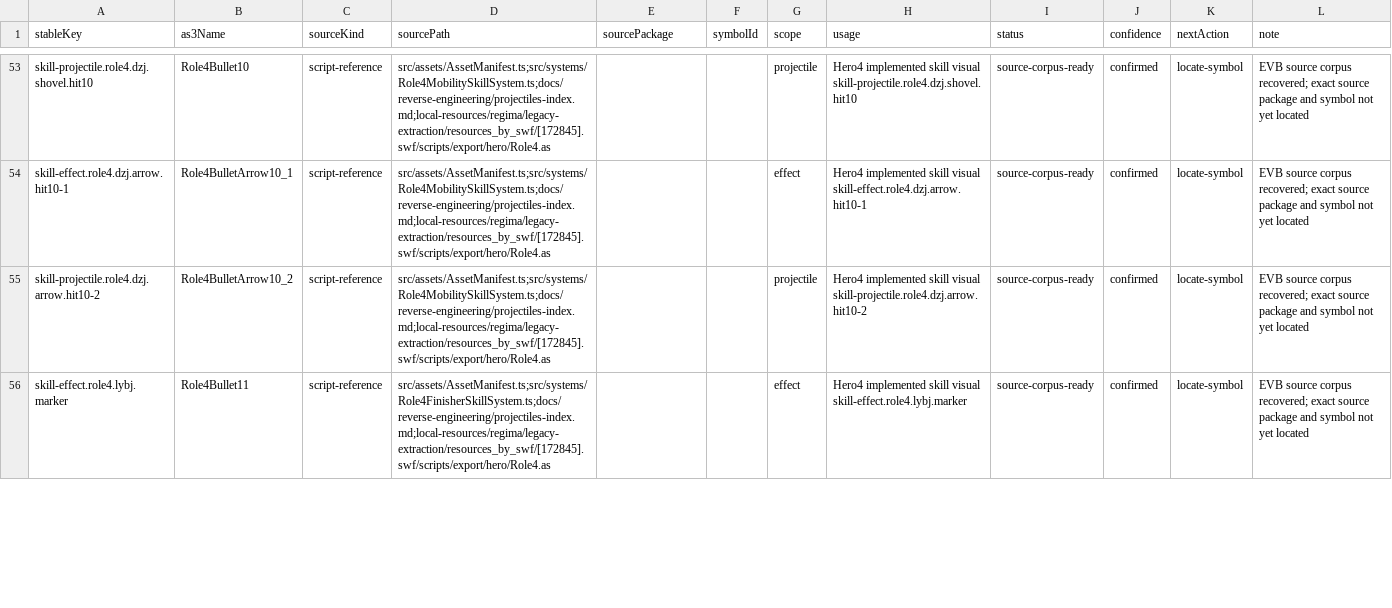
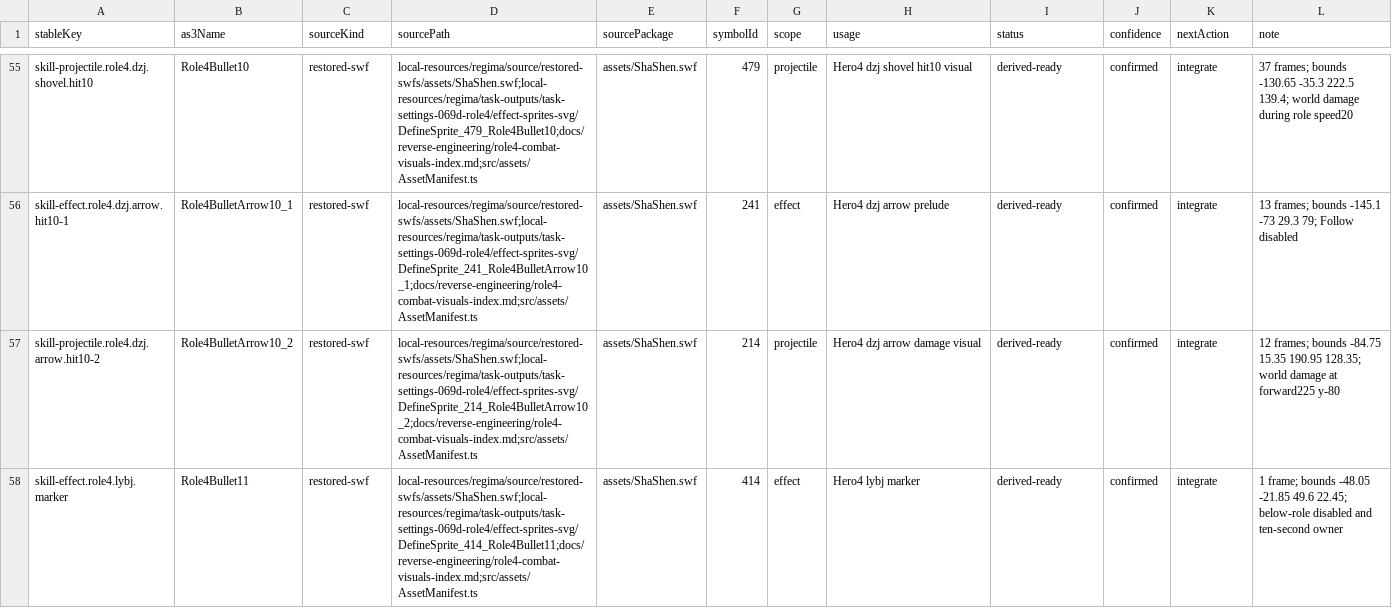
Before and after one commit to kagami-kasumi/zaomengxiyou3-zaixutiantingpian-phaser-version, a CSV file: docs/reverse-engineering/asset-annotation/annotations/hero-skill-effects.csv, drawn as a sheet; only a part is shown, gaps mark what is left out; addresses are those after the commit; the diff covers the shown part only; the diff names each change by its address in the sheet, - before the commit and + after, or states it on an @@ line.

```diff
--- a/docs/reverse-engineering/asset-annotation/annotations/hero-skill-effects.csv
+++ b/docs/reverse-engineering/asset-annotation/annotations/hero-skill-effects.csv
-C55:C58 (sourceKind): script-reference
+C55:C58 (sourceKind): restored-swf
-D55 (sourcePath): src/assets/AssetManifest.ts;src/systems/Role4MobilitySkillSystem.ts;docs/reverse-engineering/projectiles-index.md;local-resources/regima/legacy-extraction/resources_by_swf/[172845].swf/scripts/export/hero/Role4.as
+D55 (sourcePath): local-resources/regima/source/restored-swfs/assets/ShaShen.swf;local-resources/regima/task-outputs/task-settings-069d-role4/effect-sprites-svg/DefineSprite_479_Role4Bullet10;docs/reverse-engineering/role4-combat-visuals-index.md;src/assets/AssetManifest.ts
-E55:E58 (sourcePackage): (empty)
+E55:E58 (sourcePackage): assets/ShaShen.swf
-F55 (symbolId): (empty)
+F55 (symbolId): 479
-H55 (usage): Hero4 implemented skill visual skill-projectile.role4.dzj.shovel.hit10
+H55 (usage): Hero4 dzj shovel hit10 visual
-I55:I58 (status): source-corpus-ready
+I55:I58 (status): derived-ready
-K55:K58 (nextAction): locate-symbol
+K55:K58 (nextAction): integrate
-L55 (note): EVB source corpus recovered; exact source package and symbol not yet located
+L55 (note): 37 frames; bounds -130.65 -35.3 222.5 139.4; world damage during role speed20
-D56 (sourcePath): src/assets/AssetManifest.ts;src/systems/Role4MobilitySkillSystem.ts;docs/reverse-engineering/projectiles-index.md;local-resources/regima/legacy-extraction/resources_by_swf/[172845].swf/scripts/export/hero/Role4.as
+D56 (sourcePath): local-resources/regima/source/restored-swfs/assets/ShaShen.swf;local-resources/regima/task-outputs/task-settings-069d-role4/effect-sprites-svg/DefineSprite_241_Role4BulletArrow10_1;docs/reverse-engineering/role4-combat-visuals-index.md;src/assets/AssetManifest.ts
-F56 (symbolId): (empty)
+F56 (symbolId): 241
-H56 (usage): Hero4 implemented skill visual skill-effect.role4.dzj.arrow.hit10-1
+H56 (usage): Hero4 dzj arrow prelude
-L56 (note): EVB source corpus recovered; exact source package and symbol not yet located
+L56 (note): 13 frames; bounds -145.1 -73 29.3 79; Follow disabled
-D57 (sourcePath): src/assets/AssetManifest.ts;src/systems/Role4MobilitySkillSystem.ts;docs/reverse-engineering/projectiles-index.md;local-resources/regima/legacy-extraction/resources_by_swf/[172845].swf/scripts/export/hero/Role4.as
+D57 (sourcePath): local-resources/regima/source/restored-swfs/assets/ShaShen.swf;local-resources/regima/task-outputs/task-settings-069d-role4/effect-sprites-svg/DefineSprite_214_Role4BulletArrow10_2;docs/reverse-engineering/role4-combat-visuals-index.md;src/assets/AssetManifest.ts
-F57 (symbolId): (empty)
+F57 (symbolId): 214
-H57 (usage): Hero4 implemented skill visual skill-projectile.role4.dzj.arrow.hit10-2
+H57 (usage): Hero4 dzj arrow damage visual
-L57 (note): EVB source corpus recovered; exact source package and symbol not yet located
+L57 (note): 12 frames; bounds -84.75 15.35 190.95 128.35; world damage at forward225 y-80
-D58 (sourcePath): src/assets/AssetManifest.ts;src/systems/Role4FinisherSkillSystem.ts;docs/reverse-engineering/projectiles-index.md;local-resources/regima/legacy-extraction/resources_by_swf/[172845].swf/scripts/export/hero/Role4.as
+D58 (sourcePath): local-resources/regima/source/restored-swfs/assets/ShaShen.swf;local-resources/regima/task-outputs/task-settings-069d-role4/effect-sprites-svg/DefineSprite_414_Role4Bullet11;docs/reverse-engineering/role4-combat-visuals-index.md;src/assets/AssetManifest.ts
-F58 (symbolId): (empty)
+F58 (symbolId): 414
-H58 (usage): Hero4 implemented skill visual skill-effect.role4.lybj.marker
+H58 (usage): Hero4 lybj marker
-L58 (note): EVB source corpus recovered; exact source package and symbol not yet located
+L58 (note): 1 frame; bounds -48.05 -21.85 49.6 22.45; below-role disabled and ten-second owner
```
Also changed, not shown: 2 added rows and 144 edited cells elsewhere in this file, docs/reverse-engineering/asset-annotation/annotations/hero-normal-attacks-remaining.csv, 17 other files.
